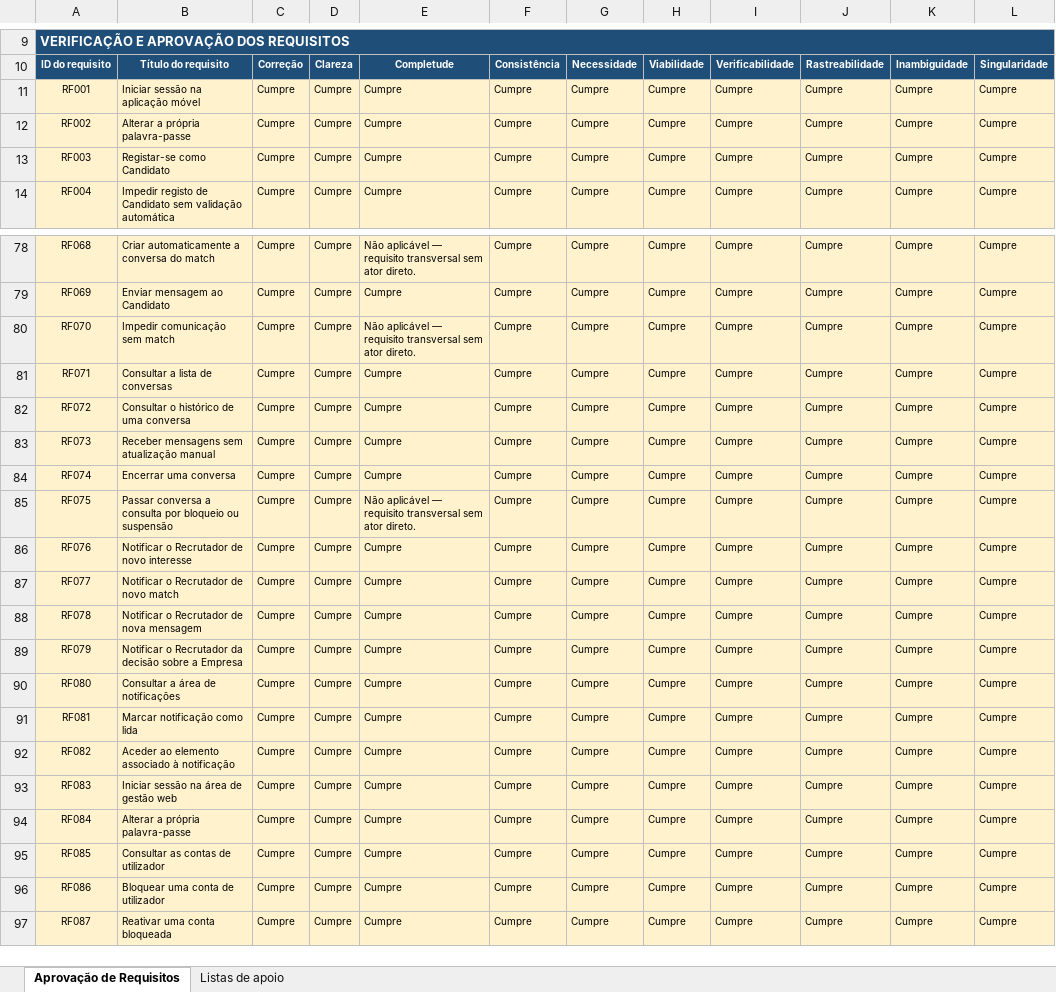
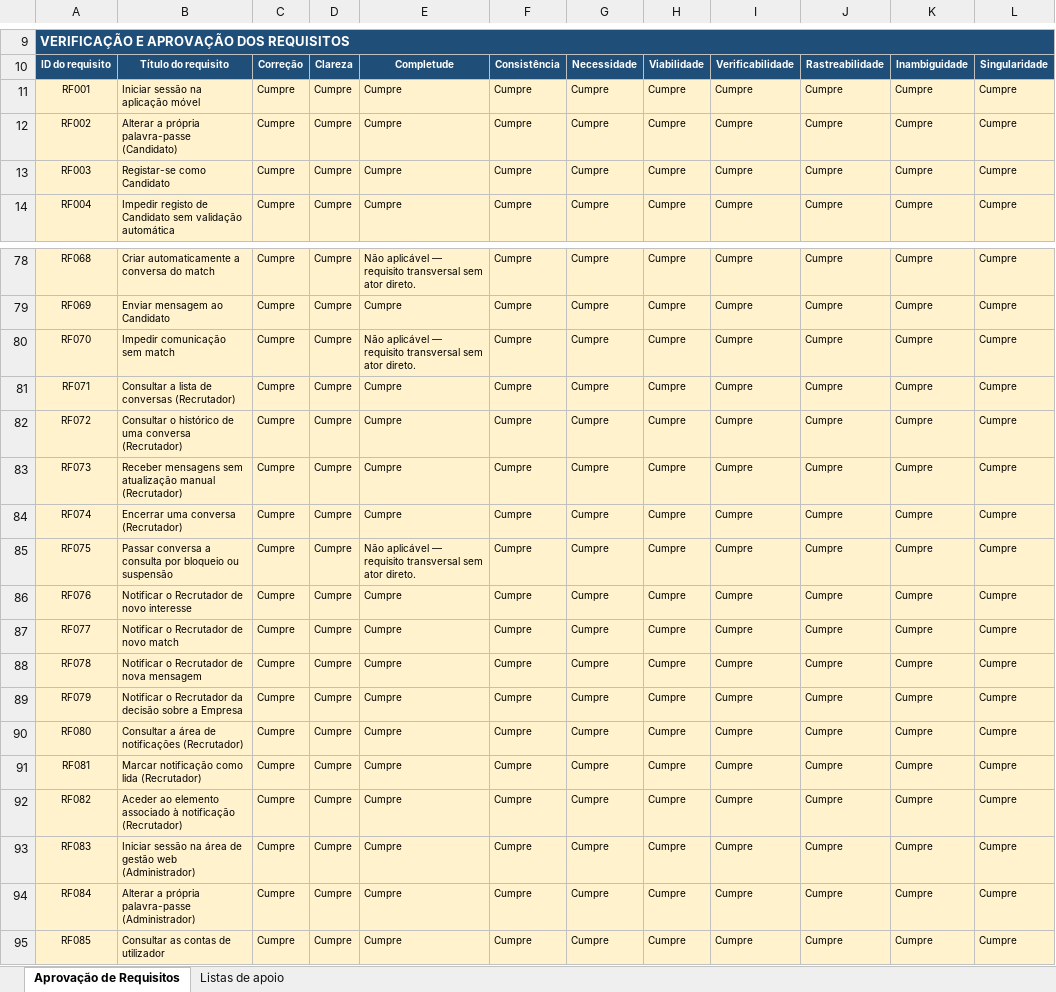
Before and after one commit to katch-lds/katch-docs, an Excel workbook: 04-artefactos-tecnicos/04.03-requisitos-e-rtm/m2-checklist-aprovacao-requisitos-v02.xlsx, sheet Aprovação de Requisitos, drawn as a sheet; only a part is shown, gaps mark what is left out; the shorter side is filled out with more unchanged rows; values as stored, in another font and other column widths than the file's, no borders; conditional formats and table styles not drawn; the diff covers the shown part only; the diff names each change by its address in the sheet, - before the commit and + after, or states it on an @@ line.

```diff
--- a/04-artefactos-tecnicos/04.03-requisitos-e-rtm/m2-checklist-aprovacao-requisitos-v02.xlsx (sheet Aprovação de Requisitos)
+++ b/04-artefactos-tecnicos/04.03-requisitos-e-rtm/m2-checklist-aprovacao-requisitos-v02.xlsx (sheet Aprovação de Requisitos)
-B12: Alterar a própria palavra-passe
+B12: Alterar a própria palavra-passe (Candidato)
-B81: Consultar a lista de conversas
+B81: Consultar a lista de conversas (Recrutador)
-B82: Consultar o histórico de uma conversa
+B82: Consultar o histórico de uma conversa (Recrutador)
-B83: …atualização manual
+B83: …atualização manual (Recrutador)
-B84: Encerrar uma conversa
+B84: Encerrar uma conversa (Recrutador)
-B90: Consultar a área de notificações
+B90: Consultar a área de notificações (Recrutador)
-B91: Marcar notificação como lida
+B91: Marcar notificação como lida (Recrutador)
-B92: …à notificação
+B92: …à notificação (Recrutador)
-B93: Iniciar sessão na área de gestão web
+B93: Iniciar sessão na área de gestão web (Administrador)
-B94: Alterar a própria palavra-passe
+B94: Alterar a própria palavra-passe (Administrador)
```
Also changed, not shown: 16 edited cells elsewhere in this sheet.
